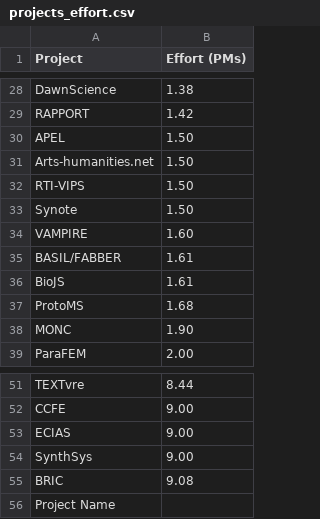
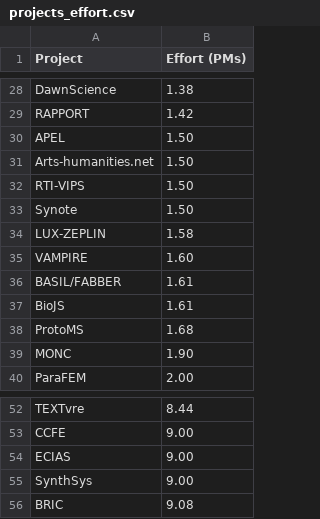
Before and after one commit to softwaresaved/visualisation, a CSV file: data/sheets/filtered/projects_effort.csv, drawn as a sheet; only a part is shown, gaps mark what is left out.

```diff
--- a/data/sheets/filtered/projects_effort.csv
+++ b/data/sheets/filtered/projects_effort.csv
@@ -33,2 +33,3 @@ RTI-VIPS,1.50
 Synote,1.50
+LUX-ZEPLIN,1.58
 VAMPIRE,1.60
@@ -55,2 +56 @@ SynthSys,9.00
 BRIC,9.08
-Project Name,
```
Also changed, not shown: data/sheets/as-is/software.csv, data/sheets/as-is/swc.csv, 9 other files.
